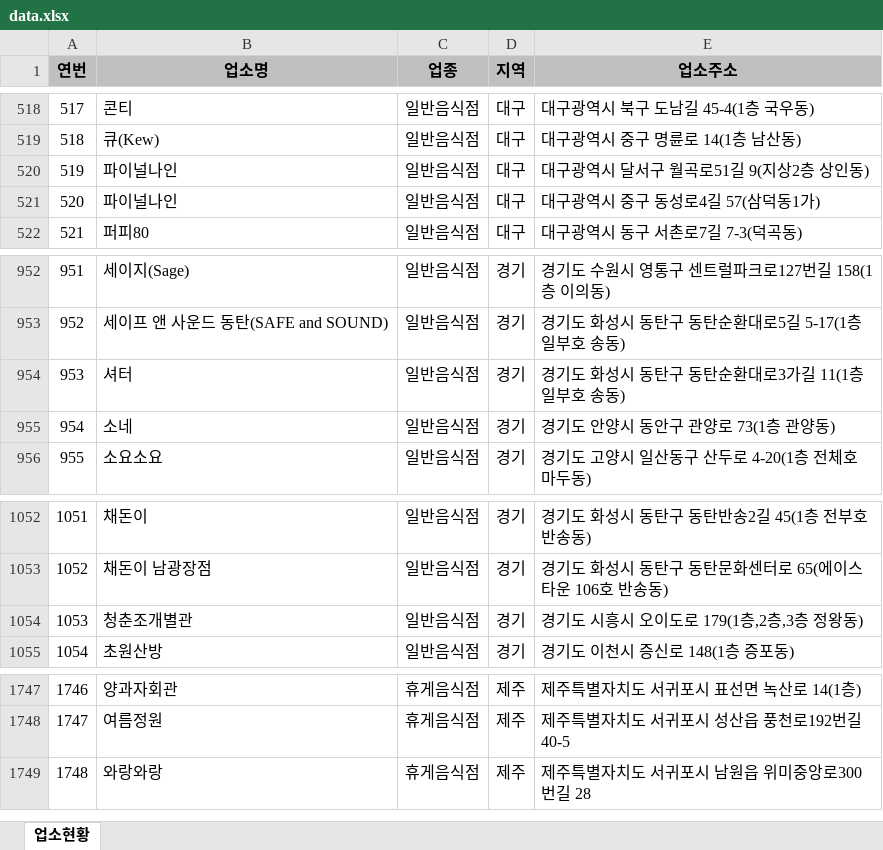
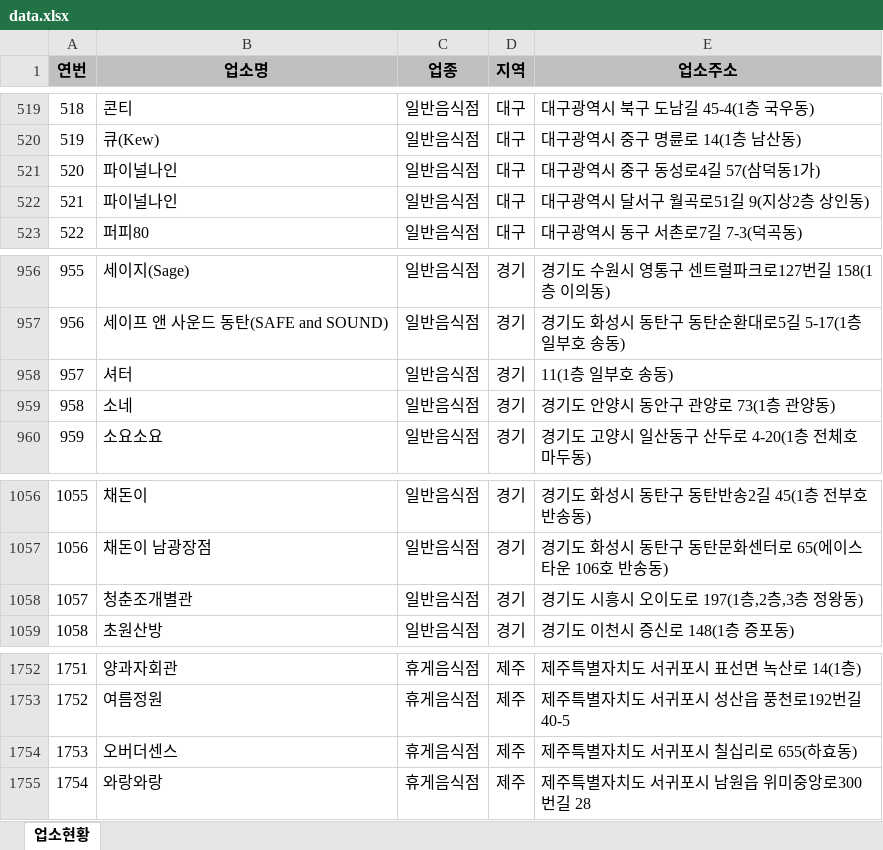
Before and after one commit to mumuabba/mumu_search, an Excel workbook: data.xlsx, sheet 업소현황, drawn as a sheet; only a part is shown, gaps mark what is left out; values as stored, in another font and other column widths than the file's, no borders; addresses are those after the commit; the diff covers the shown part only; the diff names each change by its address in the sheet, - before the commit and + after, or states it on an @@ line.

```diff
--- a/data.xlsx (sheet 업소현황)
+++ b/data.xlsx (sheet 업소현황)
@@ column A (연번) renumbered between rows 26 and 1974 @@
@@ row 520 moved to row 522: 521 @@
-E958 (업소주소): 경기도 화성시 동탄구 동탄순환대로3가길 11(1층 일부호 송동)
+E958 (업소주소): 11(1층 일부호 송동)
-E1058 (업소주소): 경기도 시흥시 오이도로 179(1층,2층,3층 정왕동)
+E1058 (업소주소): 경기도 시흥시 오이도로 197(1층,2층,3층 정왕동)
+row 1754: 1753 | 오버더센스 | 휴게음식점 | 제주 | 제주특별자치도 서귀포시 칠십리로 655(하효동)
```
Also changed, not shown: 9 added rows and 4 removed rows elsewhere in this sheet, 2 other files.
